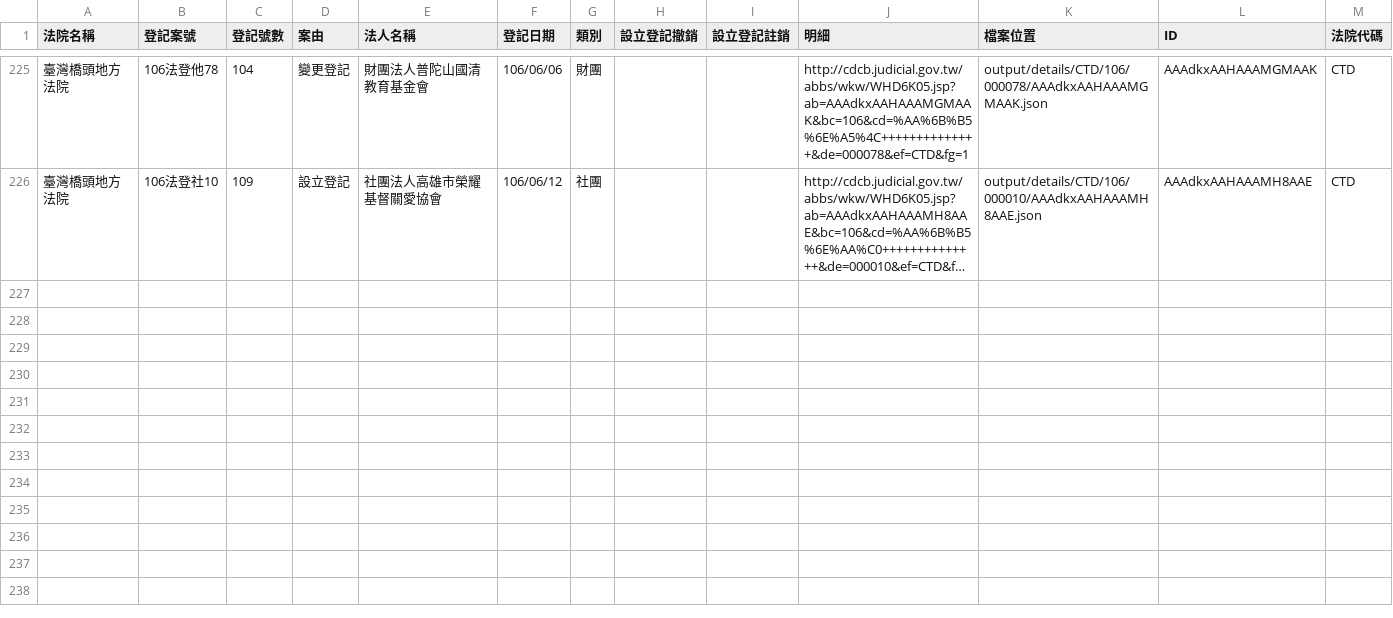
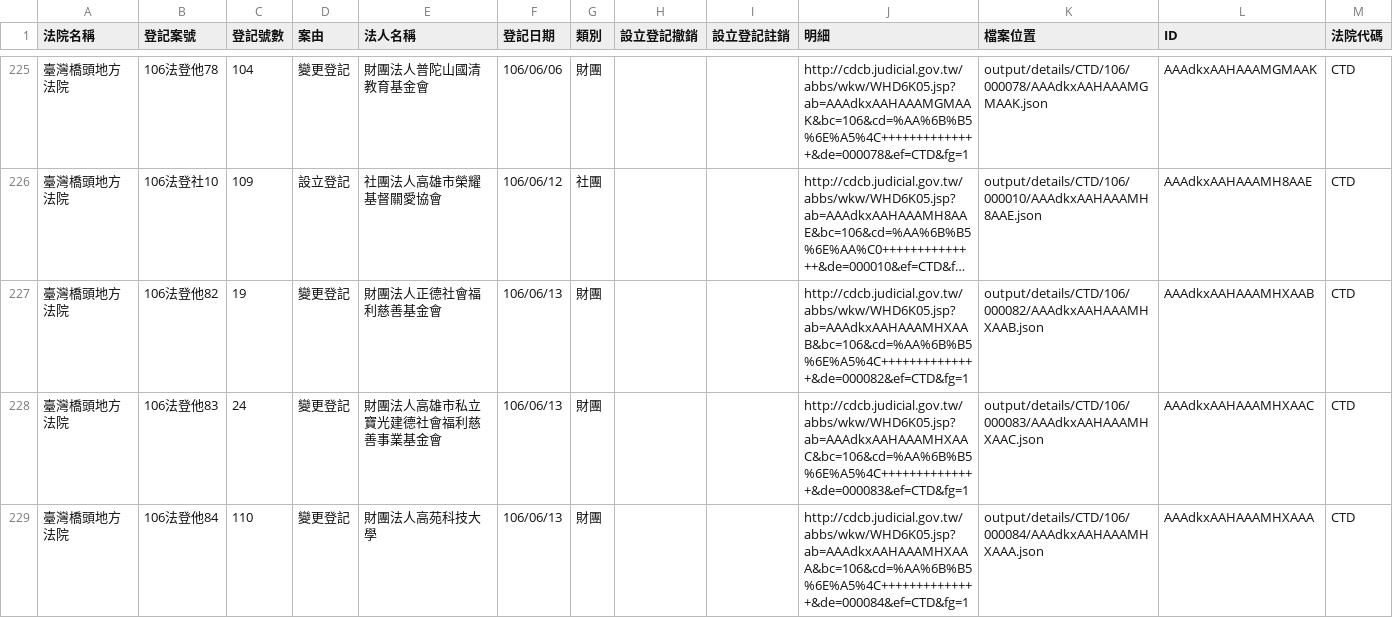
Before and after one commit to g0v/foundationtw, a CSV file: output/lists/CTD.csv, drawn as a sheet; only a part is shown, gaps mark what is left out; long unchanged cells end in …; the diff covers the shown part only; the diff names each change by its address in the sheet, - before the commit and + after, or states it on an @@ line.

Commit message:
update datasets @ 2017-06-17 02:00:01

```diff
--- a/output/lists/CTD.csv
+++ b/output/lists/CTD.csv
+row 227: 臺灣橋頭地方法院 | 106法登他82 | 19 | 變更登記 | 財團法人正德社會福利慈善基金會 | 106/06/13 | 財團 |  |  | http://cdcb.judicial.gov.tw/abbs/wkw/WHD6K05.jsp?ab=AAAdkxAAHAAAMHXAAB&bc=106&cd=%AA%6B%B5%6E%A5%4C++++++++++++++&de=000082&ef=CTD&fg=1 | output/details/CTD/106/000082/AAAdkxAAHAAAMHXAAB.json | AAAdkxAAHAAAMHXAAB | CTD
+row 228: 臺灣橋頭地方法院 | 106法登他83 | 24 | 變更登記 | 財團法人高雄市私立寶光建德社會福利慈善事業基金會 | 106/06/13 | 財團 |  |  | http://cdcb.judicial.gov.tw/abbs/wkw/WHD6K05.jsp?ab=AAAdkxAAHAAAMHXAAC&bc=106&cd=%AA%6B%B5%6E%A5%4C++++++++++++++&de=000083&ef=CTD&fg=1 | output/details/CTD/106/000083/AAAdkxAAHAAAMHXAAC.json | AAAdkxAAHAAAMHXAAC | CTD
+row 229: 臺灣橋頭地方法院 | 106法登他84 | 110 | 變更登記 | 財團法人高苑科技大學 | 106/06/13 | 財團 |  |  | http://cdcb.judicial.gov.tw/abbs/wkw/WHD6K05.jsp?ab=AAAdkxAAHAAAMHXAAA&bc=106&cd=%AA%6B%B5%6E%A5%4C++++++++++++++&de=000084&ef=CTD&fg=1 | output/details/CTD/106/000084/AAAdkxAAHAAAMHXAAA.json | AAAdkxAAHAAAMHXAAA | CTD
```
Also changed, not shown: 3 added rows elsewhere in this file, output/lists/HLD.csv, output/lists/KLD.csv, 49 other files.
